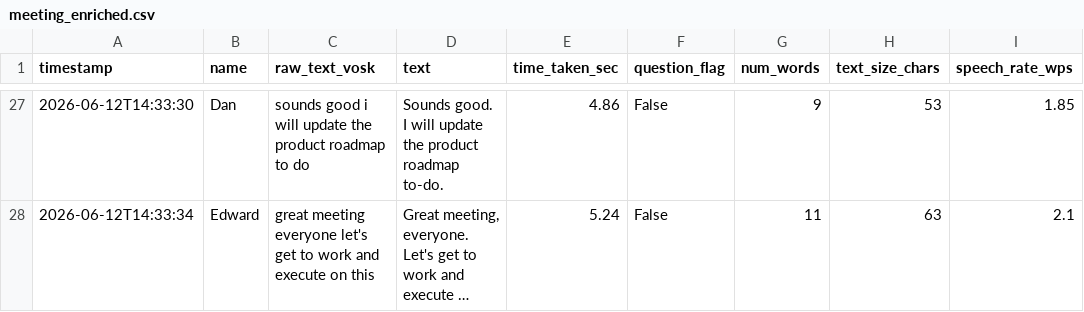
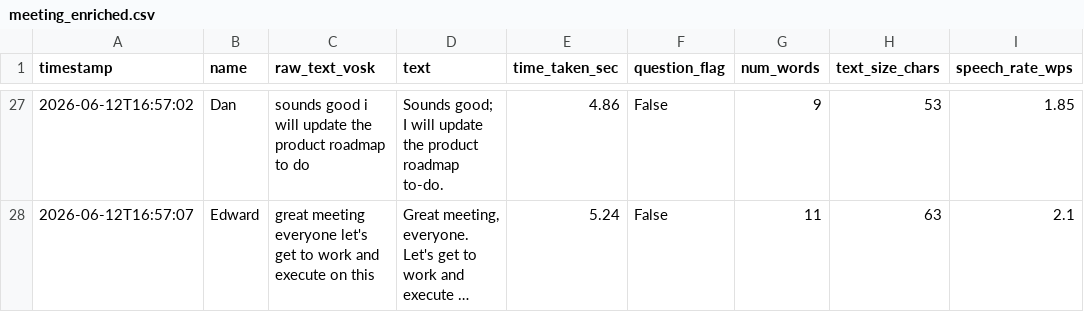
Before and after one commit to Four-Loops-Big-Data-Analytics/group-project, a CSV file: data/meeting_enriched.csv, drawn as a sheet; only a part is shown, gaps mark what is left out; long unchanged cells end in …; the diff covers the shown part only; the diff names each change by its address in the sheet, - before the commit and + after, or states it on an @@ line.

```diff
--- a/data/meeting_enriched.csv
+++ b/data/meeting_enriched.csv
-A27 (timestamp): 2026-06-12T14:33:30
+A27 (timestamp): 2026-06-12T16:57:02
-D27 (text): Sounds good. I will…
+D27 (text): Sounds good; I will…
-A28 (timestamp): 2026-06-12T14:33:34
+A28 (timestamp): 2026-06-12T16:57:07
```
Also changed, not shown: 32 edited cells elsewhere in this file, data/meeting_corrected.csv, data/meeting_raw.csv, 3 other files.
